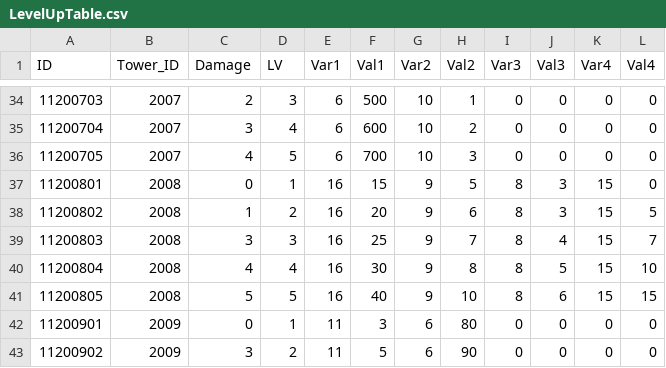
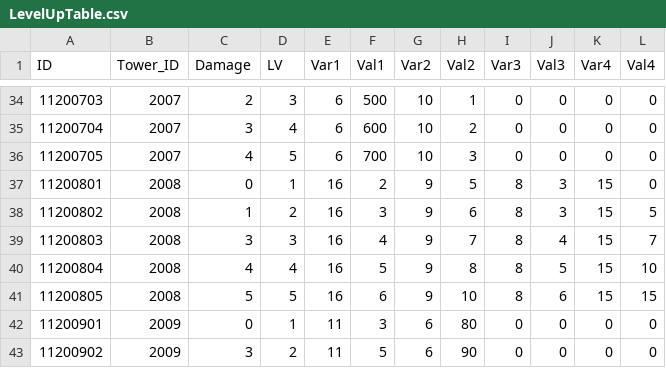
Before and after one commit to MM1152/MyPlanet, a CSV file: Assets/DataTables/LevelUpTable.csv, drawn as a sheet; only a part is shown, gaps mark what is left out; the diff names each change by its address in the sheet, - before the commit and + after, or states it on an @@ line.

```diff
--- a/Assets/DataTables/LevelUpTable.csv
+++ b/Assets/DataTables/LevelUpTable.csv
-F37 (Val1): 15
+F37 (Val1): 2
-F38 (Val1): 20
+F38 (Val1): 3
-F39 (Val1): 25
+F39 (Val1): 4
-F40 (Val1): 30
+F40 (Val1): 5
-F41 (Val1): 40
+F41 (Val1): 6
```
Also changed, not shown: 14 other files.
